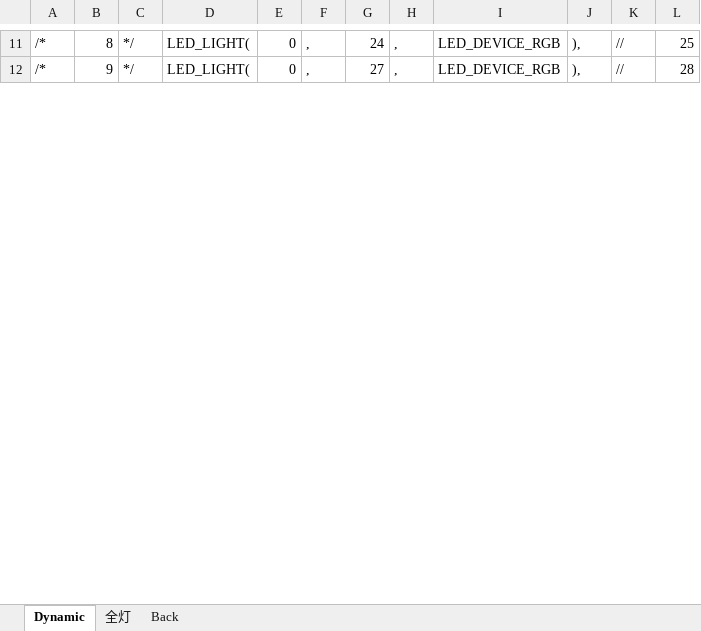
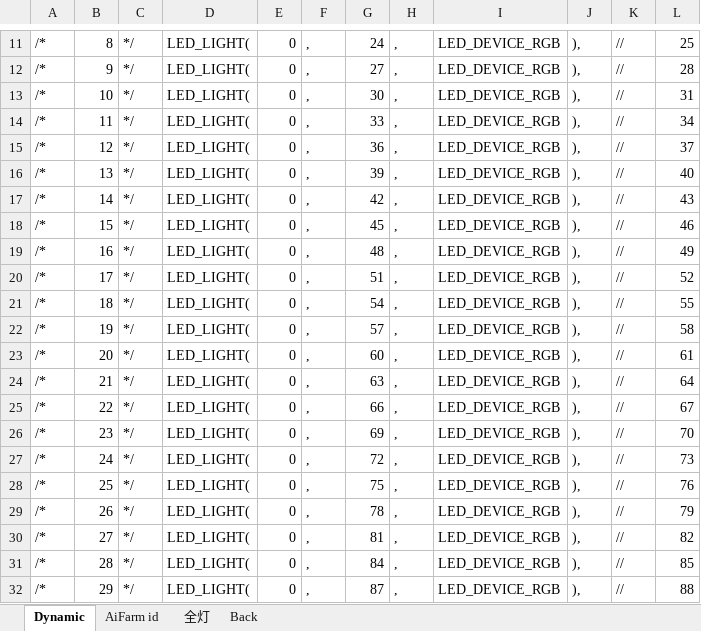
Before and after one commit to SJ-magic-work-XBase/XBEffect, an Excel workbook: LedLight_Kanda.xlsx, sheet Dynamic, drawn as a sheet; only a part is shown, gaps mark what is left out; values as stored, in another font and other column widths than the file's, no borders; the diff covers the shown part only; the diff names each change by its address in the sheet, - before the commit and + after, or states it on an @@ line.

```diff
--- a/LedLight_Kanda.xlsx (sheet Dynamic)
+++ b/LedLight_Kanda.xlsx (sheet Dynamic)
+sheet tab: AiFarm id
+row 13: /* | 10 | */ | LED_LIGHT( | 0 | , | 30 | , | LED_DEVICE_RGB | ), | // | 31
+row 14: /* | 11 | */ | LED_LIGHT( | 0 | , | 33 | , | LED_DEVICE_RGB | ), | // | 34
+row 15: /* | 12 | */ | LED_LIGHT( | 0 | , | 36 | , | LED_DEVICE_RGB | ), | // | 37
+row 16: /* | 13 | */ | LED_LIGHT( | 0 | , | 39 | , | LED_DEVICE_RGB | ), | // | 40
+row 17: /* | 14 | */ | LED_LIGHT( | 0 | , | 42 | , | LED_DEVICE_RGB | ), | // | 43
+row 18: /* | 15 | */ | LED_LIGHT( | 0 | , | 45 | , | LED_DEVICE_RGB | ), | // | 46
+row 19: /* | 16 | */ | LED_LIGHT( | 0 | , | 48 | , | LED_DEVICE_RGB | ), | // | 49
+row 20: /* | 17 | */ | LED_LIGHT( | 0 | , | 51 | , | LED_DEVICE_RGB | ), | // | 52
+row 21: /* | 18 | */ | LED_LIGHT( | 0 | , | 54 | , | LED_DEVICE_RGB | ), | // | 55
+row 22: /* | 19 | */ | LED_LIGHT( | 0 | , | 57 | , | LED_DEVICE_RGB | ), | // | 58
+row 23: /* | 20 | */ | LED_LIGHT( | 0 | , | 60 | , | LED_DEVICE_RGB | ), | // | 61
+row 24: /* | 21 | */ | LED_LIGHT( | 0 | , | 63 | , | LED_DEVICE_RGB | ), | // | 64
+row 25: /* | 22 | */ | LED_LIGHT( | 0 | , | 66 | , | LED_DEVICE_RGB | ), | // | 67
+row 26: /* | 23 | */ | LED_LIGHT( | 0 | , | 69 | , | LED_DEVICE_RGB | ), | // | 70
+row 27: /* | 24 | */ | LED_LIGHT( | 0 | , | 72 | , | LED_DEVICE_RGB | ), | // | 73
+row 28: /* | 25 | */ | LED_LIGHT( | 0 | , | 75 | , | LED_DEVICE_RGB | ), | // | 76
+row 29: /* | 26 | */ | LED_LIGHT( | 0 | , | 78 | , | LED_DEVICE_RGB | ), | // | 79
+row 30: /* | 27 | */ | LED_LIGHT( | 0 | , | 81 | , | LED_DEVICE_RGB | ), | // | 82
+row 31: /* | 28 | */ | LED_LIGHT( | 0 | , | 84 | , | LED_DEVICE_RGB | ), | // | 85
+row 32: /* | 29 | */ | LED_LIGHT( | 0 | , | 87 | , | LED_DEVICE_RGB | ), | // | 88
```
Also changed, not shown: 100 added rows elsewhere in this sheet, sheet Back, sheet 全灯, UpDownDesign.xlsx, 12 other files.
